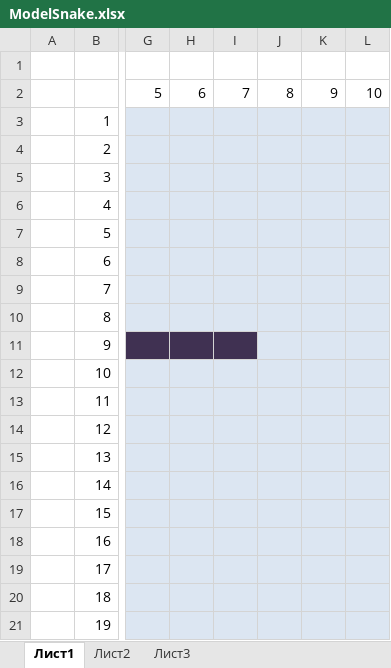
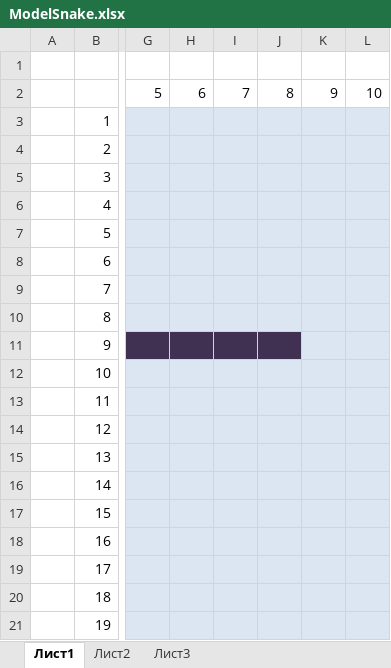
Before and after one commit to Garretlil/Snake, an Excel workbook: ModelSnake.xlsx, sheet Лист1, drawn as a sheet; only a part is shown, gaps mark what is left out; values as stored, in another font and other column widths than the file's, no borders; the diff names each change by its address in the sheet, - before the commit and + after, or states it on an @@ line.

Commit message:
ss

```diff
--- a/ModelSnake.xlsx (sheet Лист1)
+++ b/ModelSnake.xlsx (sheet Лист1)
-J11 fill: #DCE6F2
+J11 fill: #403152
```
